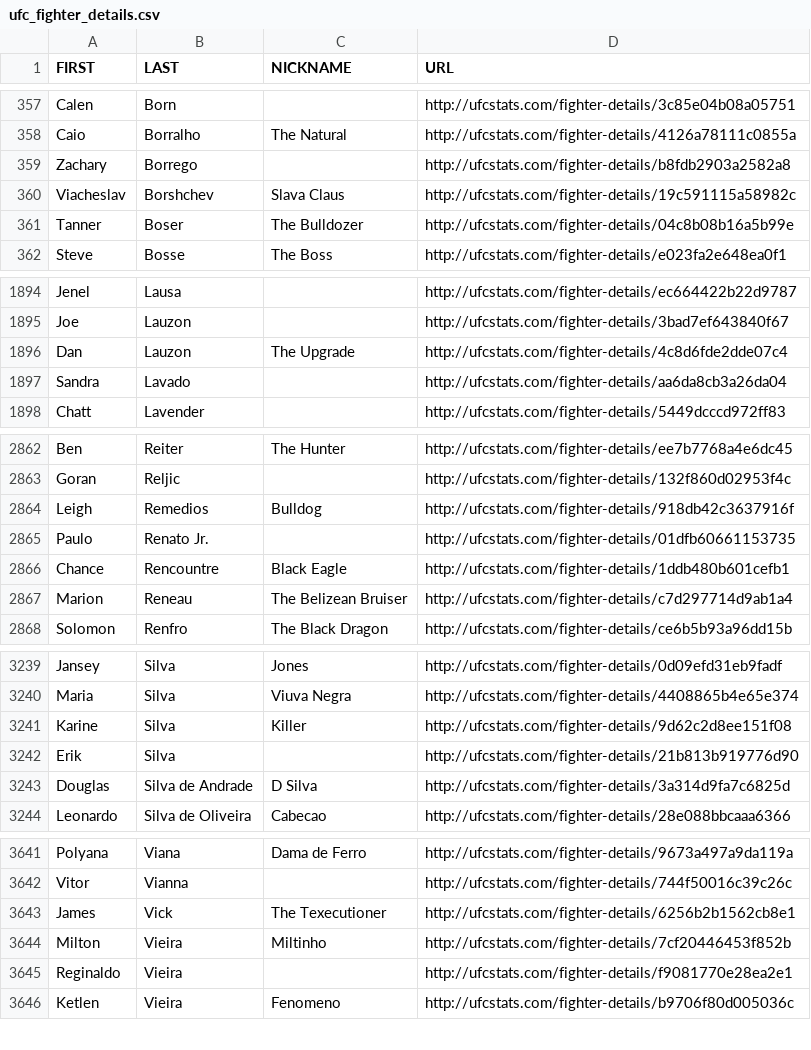
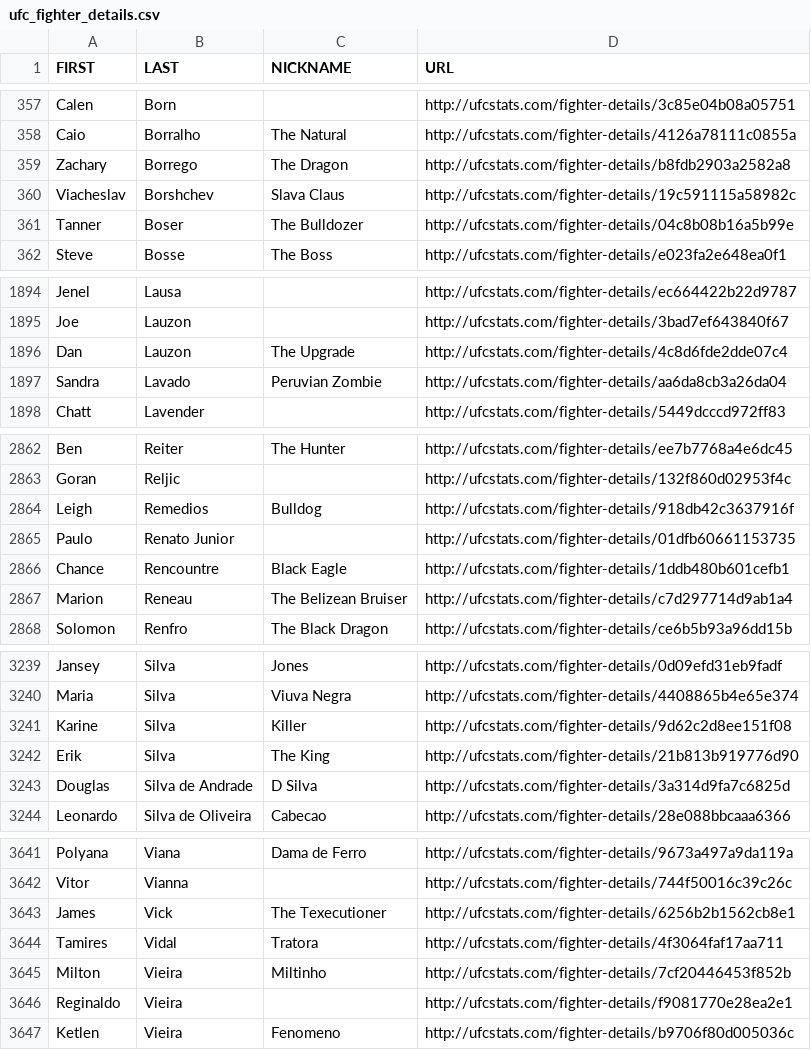
Before and after one commit to YashD5291/UFC-Stats-Scrap, a CSV file: ufc_fighter_details.csv, drawn as a sheet; only a part is shown, gaps mark what is left out.

Commit message:
2022-08-12 data refresh

```diff
--- a/ufc_fighter_details.csv
+++ b/ufc_fighter_details.csv
@@ -358,3 +358,3 @@ Calen,Born,,http://ufcstats.com/fighter-details/3c85e04b08a05751
 Caio,Borralho,The Natural,http://ufcstats.com/fighter-details/4126a78111c0855a
-Zachary,Borrego,,http://ufcstats.com/fighter-details/b8fdb2903a2582a8
+Zachary,Borrego,The Dragon,http://ufcstats.com/fighter-details/b8fdb2903a2582a8
 Viacheslav,Borshchev,Slava Claus,http://ufcstats.com/fighter-details/19c591115a58982c
@@ -1896,3 +1896,3 @@ Joe,Lauzon,,http://ufcstats.com/fighter-details/3bad7ef643840f67
 Dan,Lauzon,The Upgrade,http://ufcstats.com/fighter-details/4c8d6fde2dde07c4
-Sandra,Lavado,,http://ufcstats.com/fighter-details/aa6da8cb3a26da04
+Sandra,Lavado,Peruvian Zombie,http://ufcstats.com/fighter-details/aa6da8cb3a26da04
 Chatt,Lavender,,http://ufcstats.com/fighter-details/5449dcccd972ff83
@@ -2864,3 +2864,3 @@ Goran,Reljic,,http://ufcstats.com/fighter-details/132f860d02953f4c
 Leigh,Remedios,Bulldog,http://ufcstats.com/fighter-details/918db42c3637916f
-Paulo,Renato Jr.,,http://ufcstats.com/fighter-details/01dfb60661153735
+Paulo,Renato Junior,,http://ufcstats.com/fighter-details/01dfb60661153735
 Chance,Rencountre,Black Eagle,http://ufcstats.com/fighter-details/1ddb480b601cefb1
@@ -3241,3 +3241,3 @@ Maria,Silva,Viuva Negra,http://ufcstats.com/fighter-details/4408865b4e65e374
 Karine,Silva,Killer,http://ufcstats.com/fighter-details/9d62c2d8ee151f08
-Erik,Silva,,http://ufcstats.com/fighter-details/21b813b919776d90
+Erik,Silva,The King,http://ufcstats.com/fighter-details/21b813b919776d90
 Douglas,Silva de Andrade,D Silva,http://ufcstats.com/fighter-details/3a314d9fa7c6825d
@@ -3643,2 +3643,3 @@ Vitor,Vianna,,http://ufcstats.com/fighter-details/744f50016c39c26c
 James,Vick,The Texecutioner,http://ufcstats.com/fighter-details/6256b2b1562cb8e1
+Tamires,Vidal,Tratora,http://ufcstats.com/fighter-details/4f3064faf17aa711
 Milton,Vieira,Miltinho,http://ufcstats.com/fighter-details/7cf20446453f852b
```
Also changed, not shown: ufc_fighter_tott.csv.
